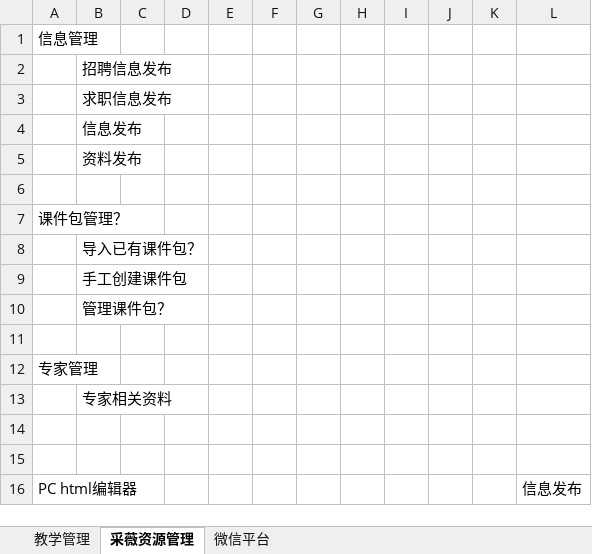
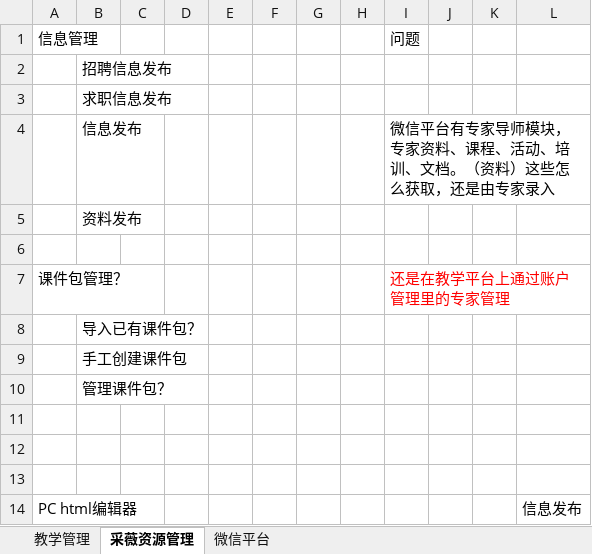
Before and after one commit to qinfuji/caiwei, an Excel workbook: docs/采薇系统模块.xlsx, sheet 采薇资源管理, drawn as a sheet; values as stored, in another font and other column widths than the file's, no borders; the diff names each change by its address in the sheet, - before the commit and + after, or states it on an @@ line.

```diff
--- a/docs/采薇系统模块.xlsx (sheet 采薇资源管理)
+++ b/docs/采薇系统模块.xlsx (sheet 采薇资源管理)
-I1: (empty)
+I1: 问题
-I4: (empty)
+I4: 微信平台有专家导师模块，专家资料、课程、活动、培训、文档。（资料）这些怎么获取，还是由专家录入
-I7: (empty)
+I7: 还是在教学平台上通过账户管理里的专家管理
-row 12: 专家管理
-row 13:  | 专家相关资料
```
Also changed, not shown: sheet 教学管理, sheet 微信平台, 31 other files.
